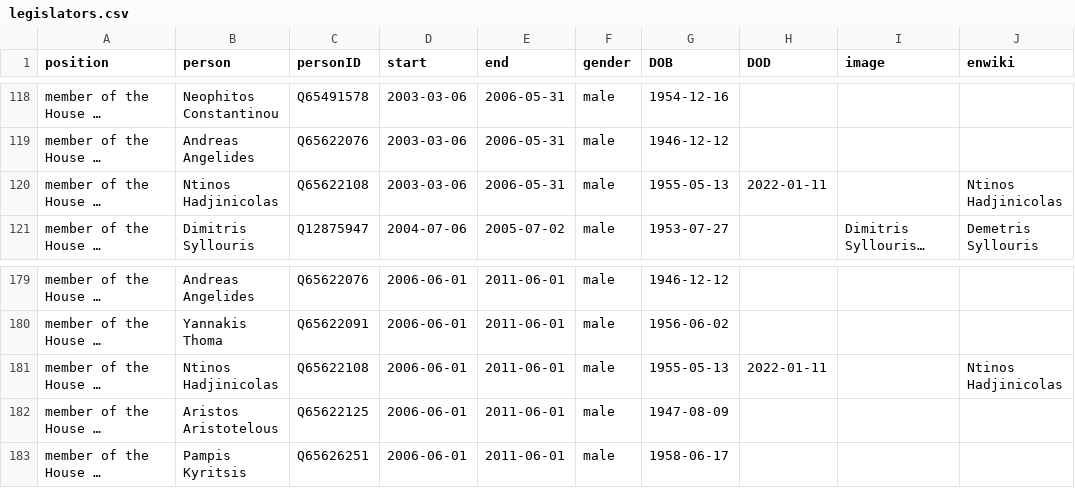
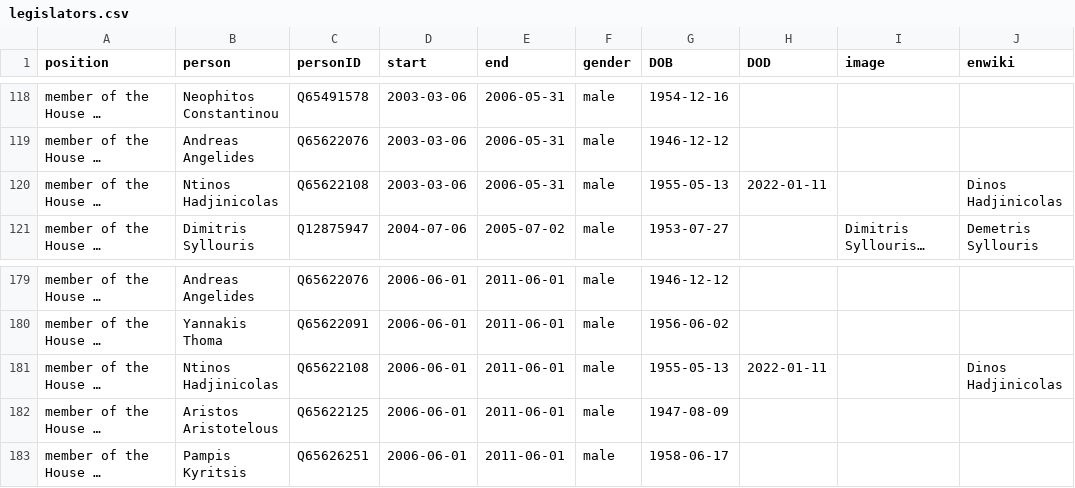
Before and after one commit to every-politician-scrapers/cyprus-cabinet, a CSV file: html/legislators.csv, drawn as a sheet; only a part is shown, gaps mark what is left out; long unchanged cells end in …; the diff names each change by its address in the sheet, - before the commit and + after, or states it on an @@ line.

Commit message:
PCB update

```diff
--- a/html/legislators.csv
+++ b/html/legislators.csv
-J120 (enwiki): Ntinos Hadjinicolas
+J120 (enwiki): Dinos Hadjinicolas
-J181 (enwiki): Ntinos Hadjinicolas
+J181 (enwiki): Dinos Hadjinicolas
```
